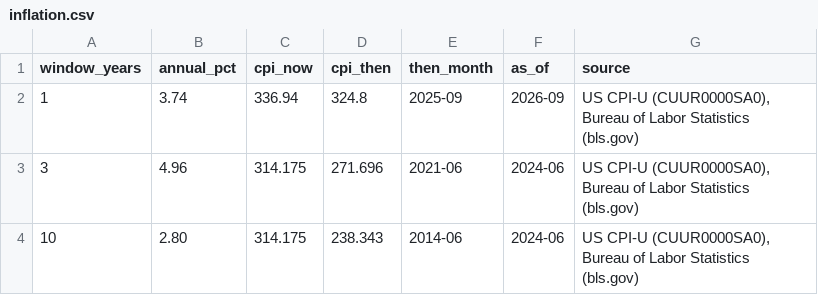
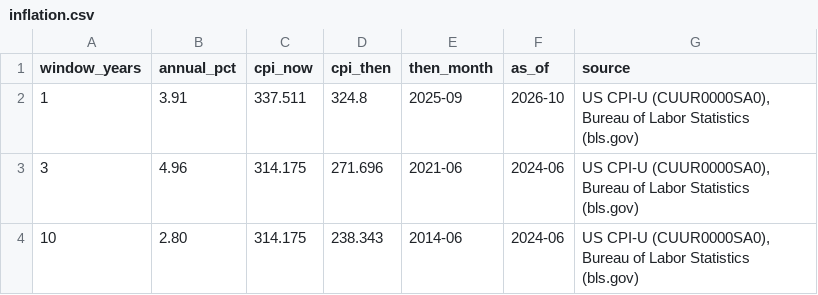
Before and after one commit to Agitolyev/eighth-wonder, a CSV file: assets/data/inflation.csv, drawn as a sheet.

```diff
--- a/assets/data/inflation.csv
+++ b/assets/data/inflation.csv
@@ -1,3 +1,3 @@
 window_years,annual_pct,cpi_now,cpi_then,then_month,as_of,source
-1,3.74,336.94,324.8,2025-09,2026-09,"US CPI-U (CUUR0000SA0), Bureau of Labor Statistics (bls.gov)"
+1,3.91,337.511,324.8,2025-09,2026-10,"US CPI-U (CUUR0000SA0), Bureau of Labor Statistics (bls.gov)"
 3,4.96,314.175,271.696,2021-06,2024-06,"US CPI-U (CUUR0000SA0), Bureau of Labor Statistics (bls.gov)"
```
Also changed, not shown: 1 other file.
